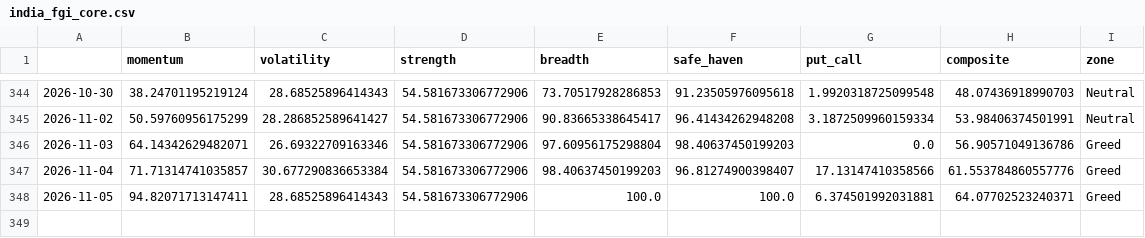
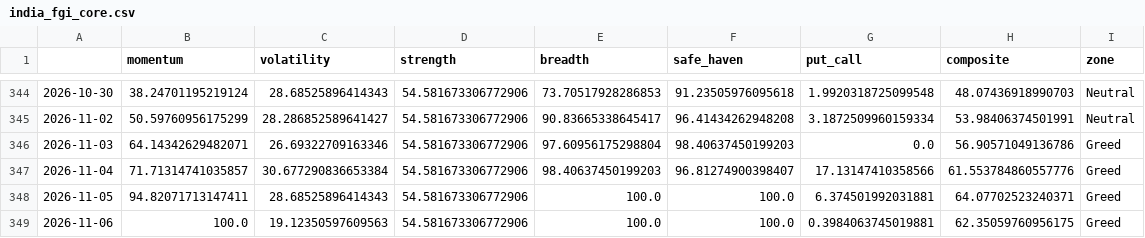
Before and after one commit to Sumanthputanemahesh/FEAR-AND-GREED-INDEX-INDIA, a CSV file: docs/data/india_fgi_core.csv, drawn as a sheet; only a part is shown, gaps mark what is left out.

```diff
--- a/docs/data/india_fgi_core.csv
+++ b/docs/data/india_fgi_core.csv
@@ -348 +348,2 @@
 2026-11-05,94.82071713147411,28.68525896414343,54.581673306772906,100.0,100.0,6.374501992031881,64.07702523240371,Greed
+2026-11-06,100.0,19.12350597609563,54.581673306772906,100.0,100.0,0.3984063745019881,62.35059760956175,Greed
```
Also changed, not shown: docs/data/india_fgi_components_raw.csv, docs/data/india_fgi_extended.csv, 7 other files.
